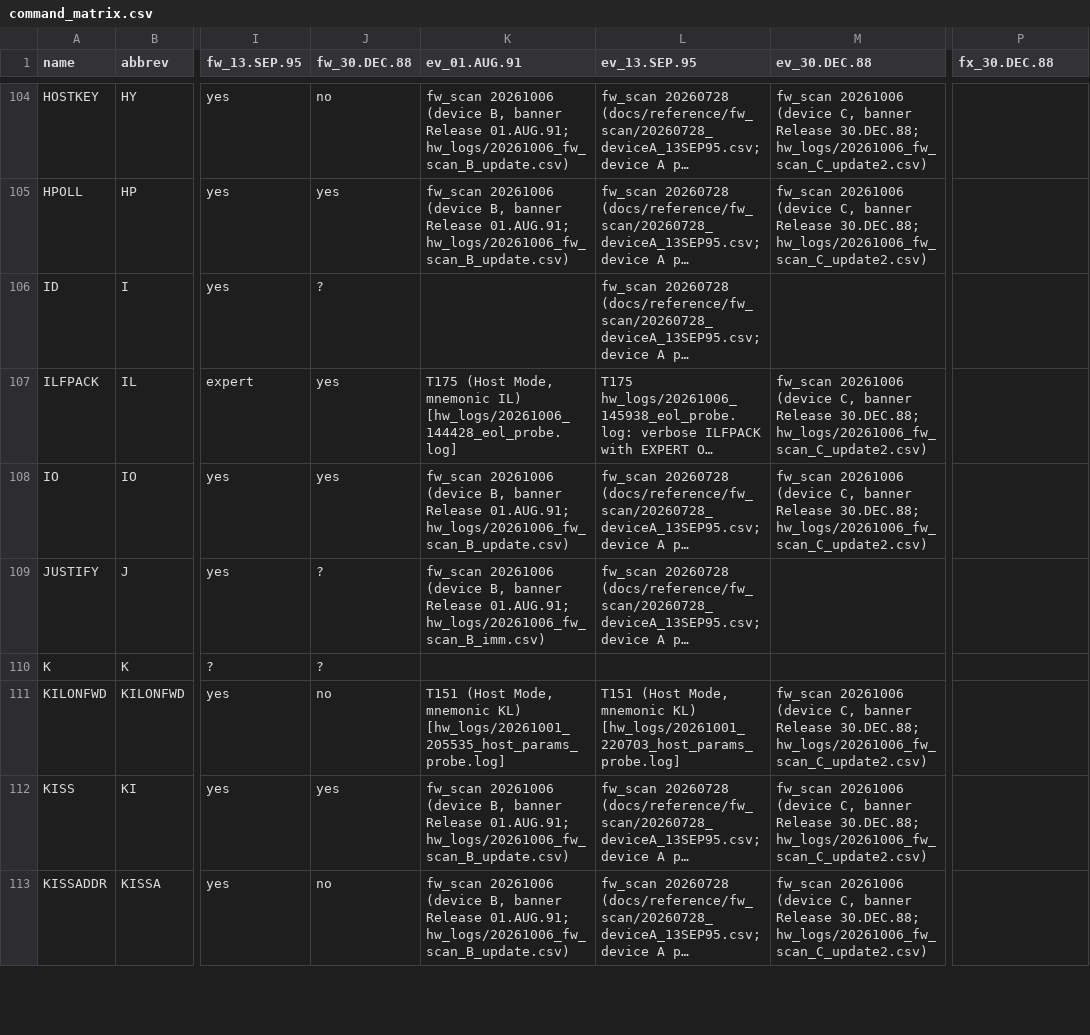
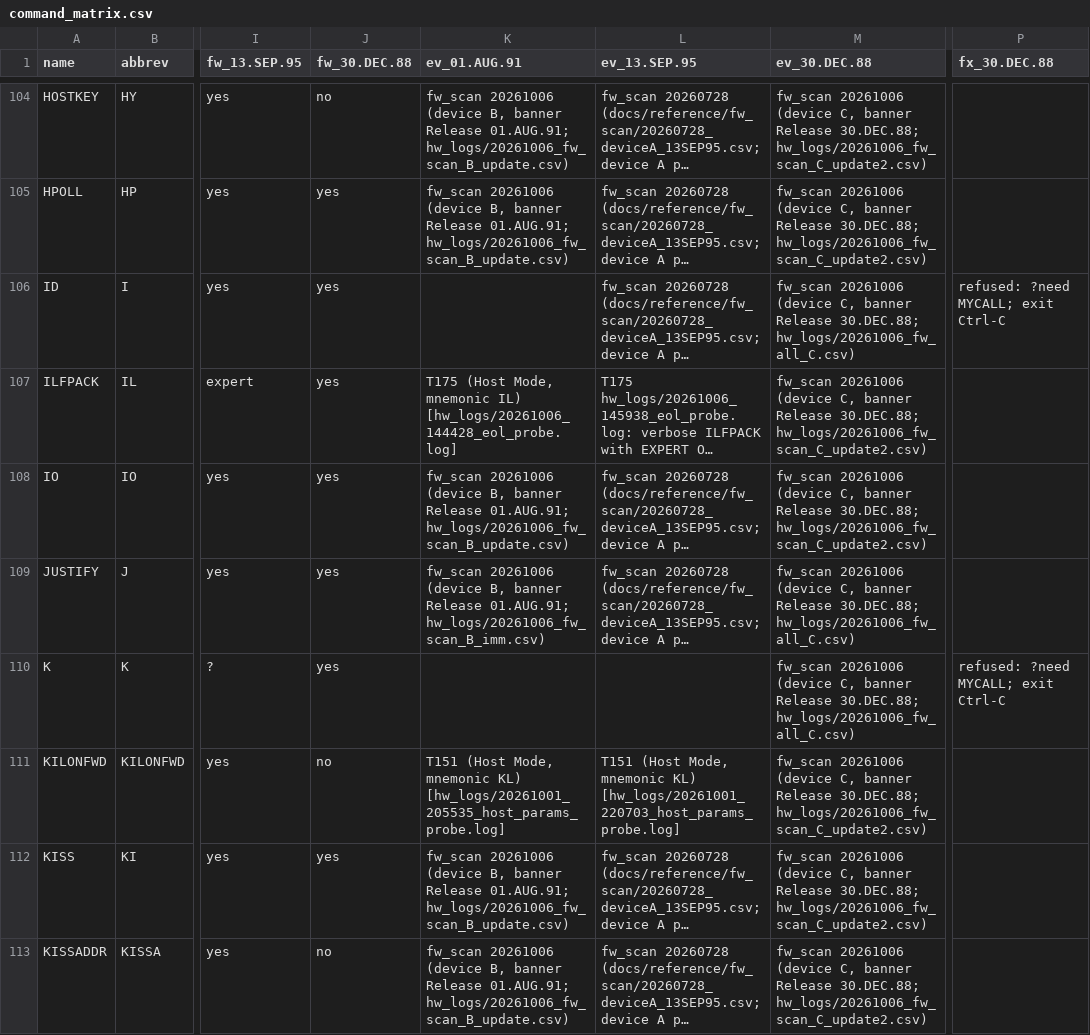
Before and after one commit to oe3gas/PK232py, a CSV file: src/pk232py/data/command_matrix.csv, drawn as a sheet; only a part is shown, gaps mark what is left out; long unchanged cells end in …; the diff covers the shown part only; the diff names each change by its address in the sheet, - before the commit and + after, or states it on an @@ line.

```diff
--- a/src/pk232py/data/command_matrix.csv
+++ b/src/pk232py/data/command_matrix.csv
-J106 (fw_30.DEC.88): ?
+J106 (fw_30.DEC.88): yes
-M106 (ev_30.DEC.88): (empty)
+M106 (ev_30.DEC.88): fw_scan 20261006 (device C, banner Release 30.DEC.88; hw_logs/20261006_fw_all_C.csv)
-P106 (fx_30.DEC.88): (empty)
+P106 (fx_30.DEC.88): refused: ?need MYCALL; exit Ctrl-C
-J109:J110 (fw_30.DEC.88): ?
+J109:J110 (fw_30.DEC.88): yes
-M109:M110 (ev_30.DEC.88): (empty)
+M109:M110 (ev_30.DEC.88): fw_scan 20261006 (device C, banner Release 30.DEC.88; hw_logs/20261006_fw_all_C.csv)
-P110 (fx_30.DEC.88): (empty)
+P110 (fx_30.DEC.88): refused: ?need MYCALL; exit Ctrl-C
```
Also changed, not shown: 119 edited cells elsewhere in this file, 3 other files.
